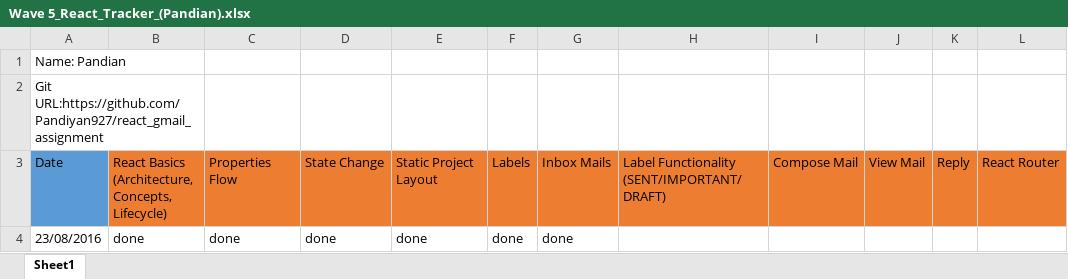
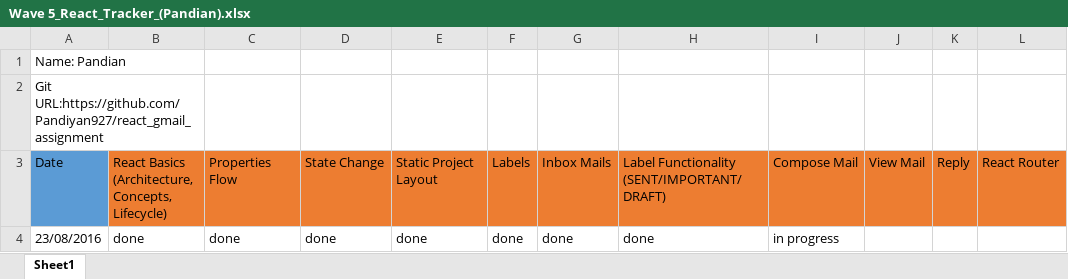
Before and after one commit to Pandiyan927/react_gmail_assignment, an Excel workbook: Wave 5_React_Tracker_(Pandian).xlsx, sheet Sheet1, drawn as a sheet; values as stored, in another font and other column widths than the file's, no borders; the diff names each change by its address in the sheet, - before the commit and + after, or states it on an @@ line.

Commit message:
done with other labels display

```diff
--- a/Wave 5_React_Tracker_(Pandian).xlsx (sheet Sheet1)
+++ b/Wave 5_React_Tracker_(Pandian).xlsx (sheet Sheet1)
-H4: (empty)
+H4: done
-I4: (empty)
+I4: in progress
```
Also changed, not shown: 5 other files.
